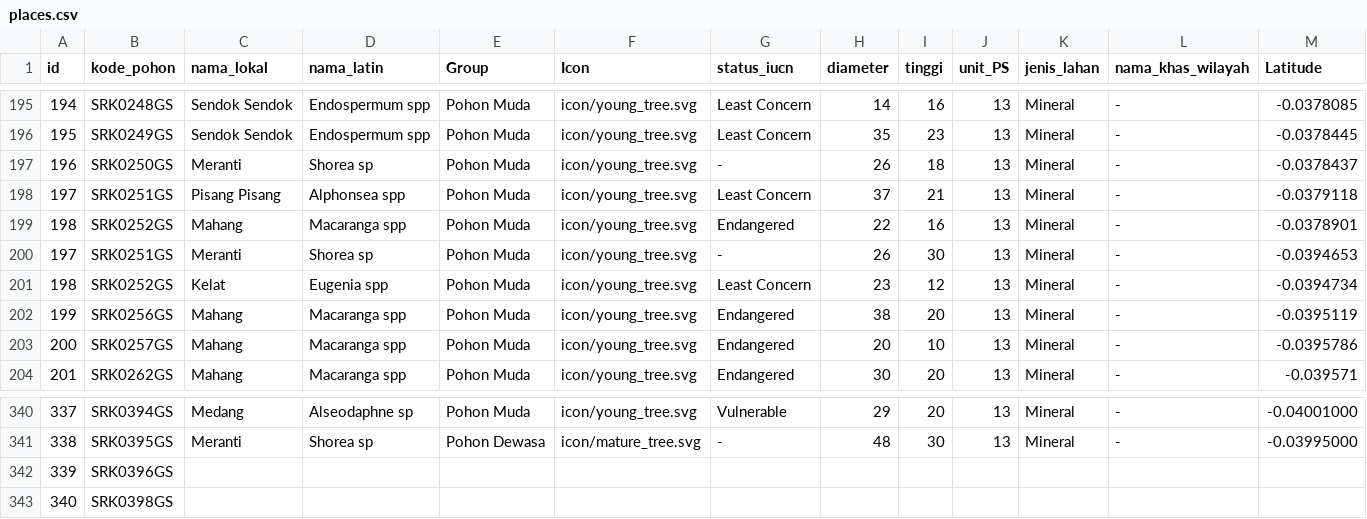
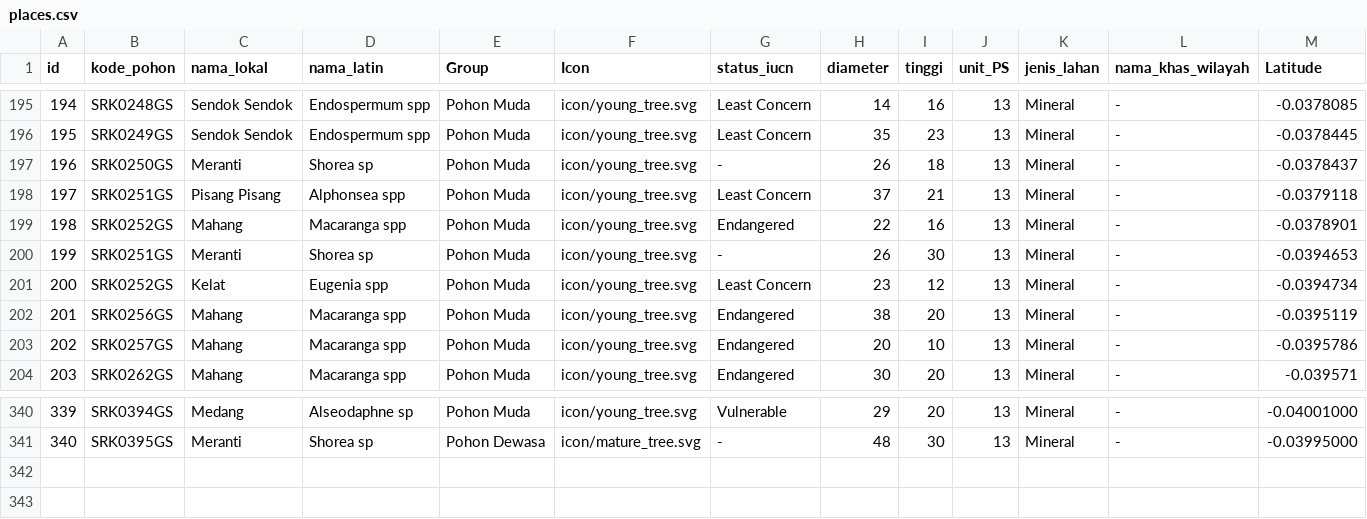
Before and after one commit to taufiqejaz/adopsi-pohon-riau-KPH-SOREK, a CSV file: data/places.csv, drawn as a sheet; only a part is shown, gaps mark what is left out; rows hold the shown columns only; the diff names each change by its address in the sheet, - before the commit and + after, or states it on an @@ line.

```diff
--- a/data/places.csv
+++ b/data/places.csv
@@ column A (id) renumbered between rows 200 and 341 @@
-row 342: 339 | SRK0396GS
-row 343: 340 | SRK0398GS
```
Also changed, not shown: 1 other file.
